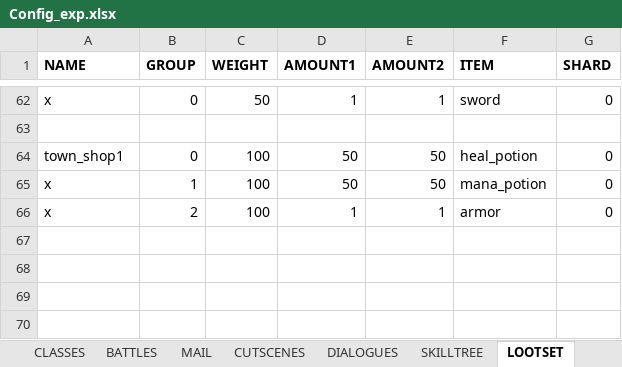
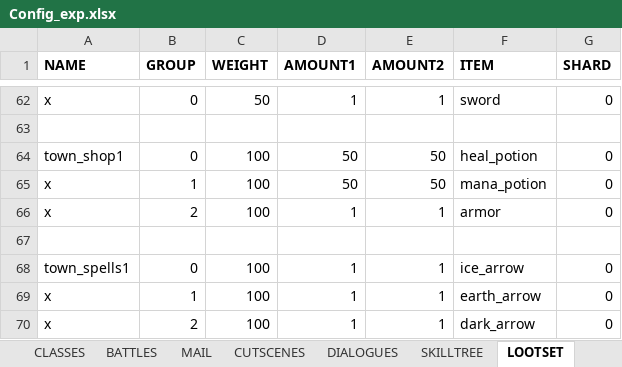
Before and after one commit to uberbax/AllForOne, an Excel workbook: Assets/StreamingAssets/Config_exp.xlsx, sheet LOOTSET, drawn as a sheet; only a part is shown, gaps mark what is left out; values as stored, in another font and other column widths than the file's, no borders; the diff names each change by its address in the sheet, - before the commit and + after, or states it on an @@ line.

```diff
--- a/Assets/StreamingAssets/Config_exp.xlsx (sheet LOOTSET)
+++ b/Assets/StreamingAssets/Config_exp.xlsx (sheet LOOTSET)
+row 67: (empty)
+row 68: town_spells1 | 0 | 100 | 1 | 1 | ice_arrow | 0
+row 69: x | 1 | 100 | 1 | 1 | earth_arrow | 0
+row 70: x | 2 | 100 | 1 | 1 | dark_arrow | 0
```
Also changed, not shown: sheet SKILLS2, 6 other files.
